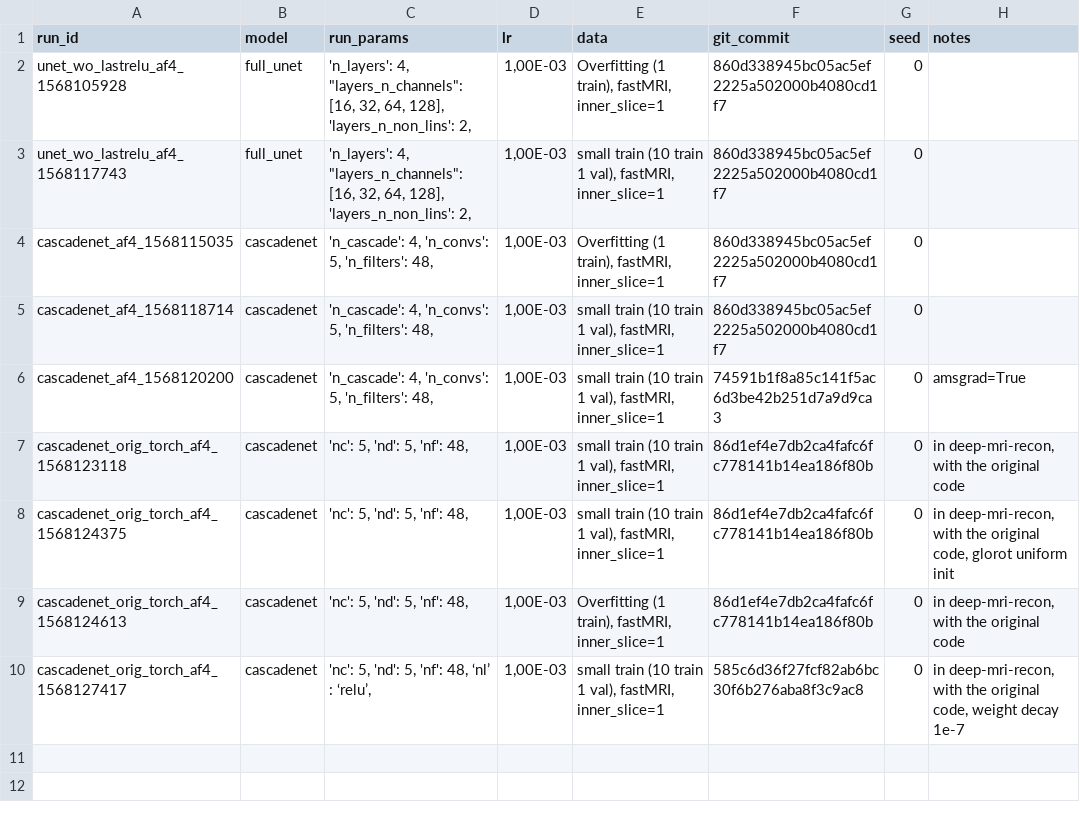
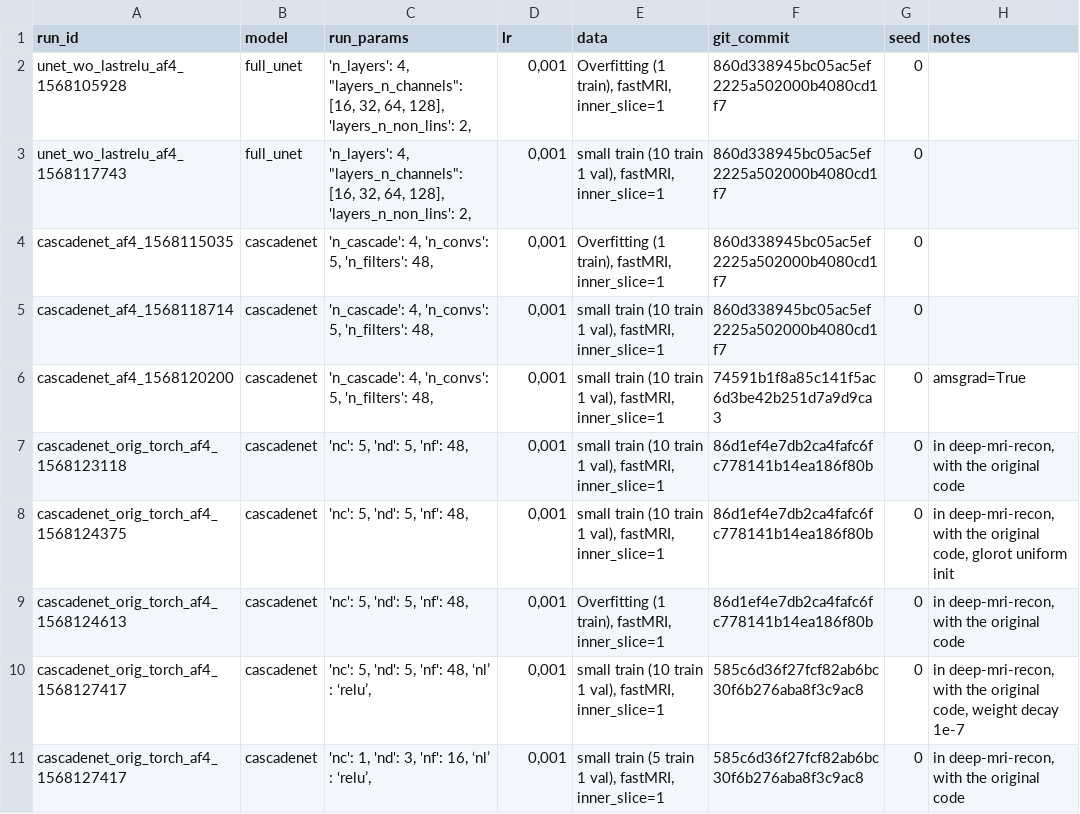
Before and after one commit to zaccharieramzi/fastmri-reproducible-benchmark, a CSV file: experiments/experiments_book.csv, drawn as a sheet.

Commit message:
new experiments added to experiments book

```diff
--- a/experiments/experiments_book.csv
+++ b/experiments/experiments_book.csv
@@ -1,10 +1,11 @@
 run_id,model,run_params,lr,data,git_commit,seed,notes
-unet_wo_lastrelu_af4_1568105928,full_unet,"'n_layers': 4,  ""layers_n_channels"": [16, 32, 64, 128], 'layers_n_non_lins': 2,","1,00E-03","Overfitting (1 train), fastMRI, inner_slice=1",860d338945bc05ac5ef2225a502000b4080cd1f7,0,
-unet_wo_lastrelu_af4_1568117743,full_unet,"'n_layers': 4,  ""layers_n_channels"": [16, 32, 64, 128], 'layers_n_non_lins': 2,","1,00E-03","small train (10 train 1 val), fastMRI, inner_slice=1",860d338945bc05ac5ef2225a502000b4080cd1f7,0,
-cascadenet_af4_1568115035,cascadenet,"'n_cascade': 4, 'n_convs': 5, 'n_filters': 48,","1,00E-03","Overfitting (1 train), fastMRI, inner_slice=1",860d338945bc05ac5ef2225a502000b4080cd1f7,0,
-cascadenet_af4_1568118714,cascadenet,"'n_cascade': 4, 'n_convs': 5, 'n_filters': 48,","1,00E-03","small train (10 train 1 val), fastMRI, inner_slice=1",860d338945bc05ac5ef2225a502000b4080cd1f7,0,
-cascadenet_af4_1568120200,cascadenet,"'n_cascade': 4, 'n_convs': 5, 'n_filters': 48,","1,00E-03","small train (10 train 1 val), fastMRI, inner_slice=1",74591b1f8a85c141f5ac6d3be42b251d7a9d9ca3,0,amsgrad=True
-cascadenet_orig_torch_af4_1568123118,cascadenet,"'nc': 5, 'nd': 5, 'nf': 48,","1,00E-03","small train (10 train 1 val), fastMRI, inner_slice=1",86d1ef4e7db2ca4fafc6fc778141b14ea186f80b,0,"in deep-mri-recon, with the original code"
-cascadenet_orig_torch_af4_1568124375,cascadenet,"'nc': 5, 'nd': 5, 'nf': 48,","1,00E-03","small train (10 train 1 val), fastMRI, inner_slice=1",86d1ef4e7db2ca4fafc6fc778141b14ea186f80b,0,"in deep-mri-recon, with the original code, glorot uniform init"
-cascadenet_orig_torch_af4_1568124613,cascadenet,"'nc': 5, 'nd': 5, 'nf': 48,","1,00E-03","Overfitting (1 train), fastMRI, inner_slice=1",86d1ef4e7db2ca4fafc6fc778141b14ea186f80b,0,"in deep-mri-recon, with the original code"
-cascadenet_orig_torch_af4_1568127417,cascadenet,"'nc': 5, 'nd': 5, 'nf': 48, ‘nl’ : ‘relu’,","1,00E-03","small train (10 train 1 val), fastMRI, inner_slice=1",585c6d36f27fcf82ab6bc30f6b276aba8f3c9ac8,0,"in deep-mri-recon, with the original code, weight decay 1e-7"
+unet_wo_lastrelu_af4_1568105928,full_unet,"'n_layers': 4,  ""layers_n_channels"": [16, 32, 64, 128], 'layers_n_non_lins': 2,","0,001","Overfitting (1 train), fastMRI, inner_slice=1",860d338945bc05ac5ef2225a502000b4080cd1f7,0,
+unet_wo_lastrelu_af4_1568117743,full_unet,"'n_layers': 4,  ""layers_n_channels"": [16, 32, 64, 128], 'layers_n_non_lins': 2,","0,001","small train (10 train 1 val), fastMRI, inner_slice=1",860d338945bc05ac5ef2225a502000b4080cd1f7,0,
+cascadenet_af4_1568115035,cascadenet,"'n_cascade': 4, 'n_convs': 5, 'n_filters': 48,","0,001","Overfitting (1 train), fastMRI, inner_slice=1",860d338945bc05ac5ef2225a502000b4080cd1f7,0,
+cascadenet_af4_1568118714,cascadenet,"'n_cascade': 4, 'n_convs': 5, 'n_filters': 48,","0,001","small train (10 train 1 val), fastMRI, inner_slice=1",860d338945bc05ac5ef2225a502000b4080cd1f7,0,
+cascadenet_af4_1568120200,cascadenet,"'n_cascade': 4, 'n_convs': 5, 'n_filters': 48,","0,001","small train (10 train 1 val), fastMRI, inner_slice=1",74591b1f8a85c141f5ac6d3be42b251d7a9d9ca3,0,amsgrad=True
+cascadenet_orig_torch_af4_1568123118,cascadenet,"'nc': 5, 'nd': 5, 'nf': 48,","0,001","small train (10 train 1 val), fastMRI, inner_slice=1",86d1ef4e7db2ca4fafc6fc778141b14ea186f80b,0,"in deep-mri-recon, with the original code"
+cascadenet_orig_torch_af4_1568124375,cascadenet,"'nc': 5, 'nd': 5, 'nf': 48,","0,001","small train (10 train 1 val), fastMRI, inner_slice=1",86d1ef4e7db2ca4fafc6fc778141b14ea186f80b,0,"in deep-mri-recon, with the original code, glorot uniform init"
+cascadenet_orig_torch_af4_1568124613,cascadenet,"'nc': 5, 'nd': 5, 'nf': 48,","0,001","Overfitting (1 train), fastMRI, inner_slice=1",86d1ef4e7db2ca4fafc6fc778141b14ea186f80b,0,"in deep-mri-recon, with the original code"
+cascadenet_orig_torch_af4_1568127417,cascadenet,"'nc': 5, 'nd': 5, 'nf': 48, ‘nl’ : ‘relu’,","0,001","small train (10 train 1 val), fastMRI, inner_slice=1",585c6d36f27fcf82ab6bc30f6b276aba8f3c9ac8,0,"in deep-mri-recon, with the original code, weight decay 1e-7"
+cascadenet_orig_torch_af4_1568127417,cascadenet,"'nc': 1, 'nd': 3, 'nf': 16, ‘nl’ : ‘relu’,","0,001","small train (5 train 1 val), fastMRI, inner_slice=1",585c6d36f27fcf82ab6bc30f6b276aba8f3c9ac8,0,"in deep-mri-recon, with the original code"
```
